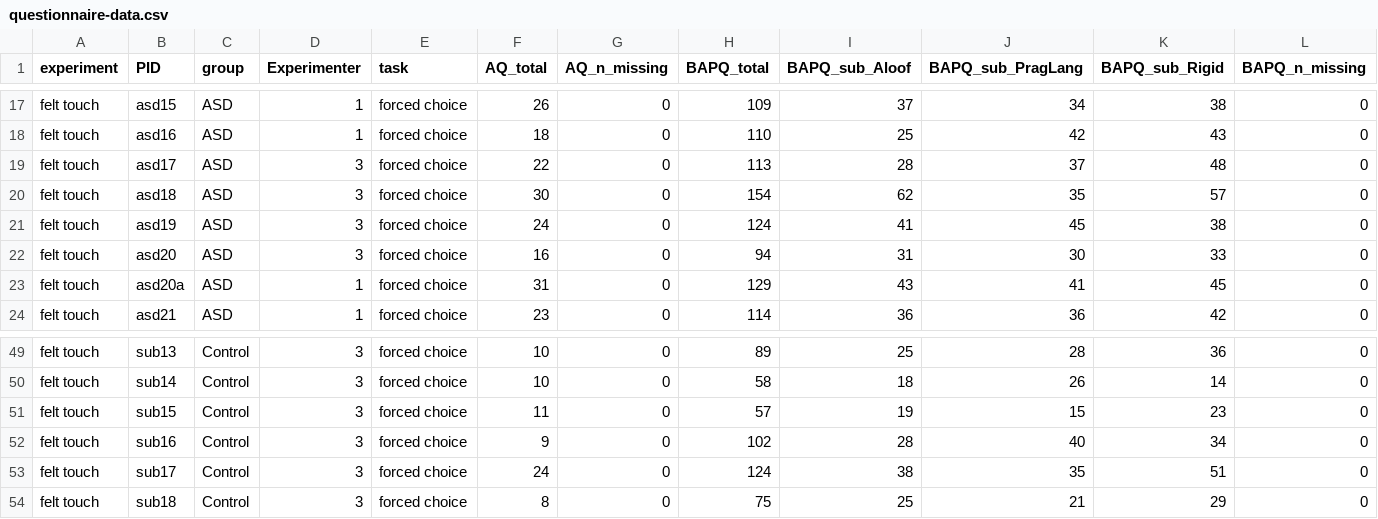
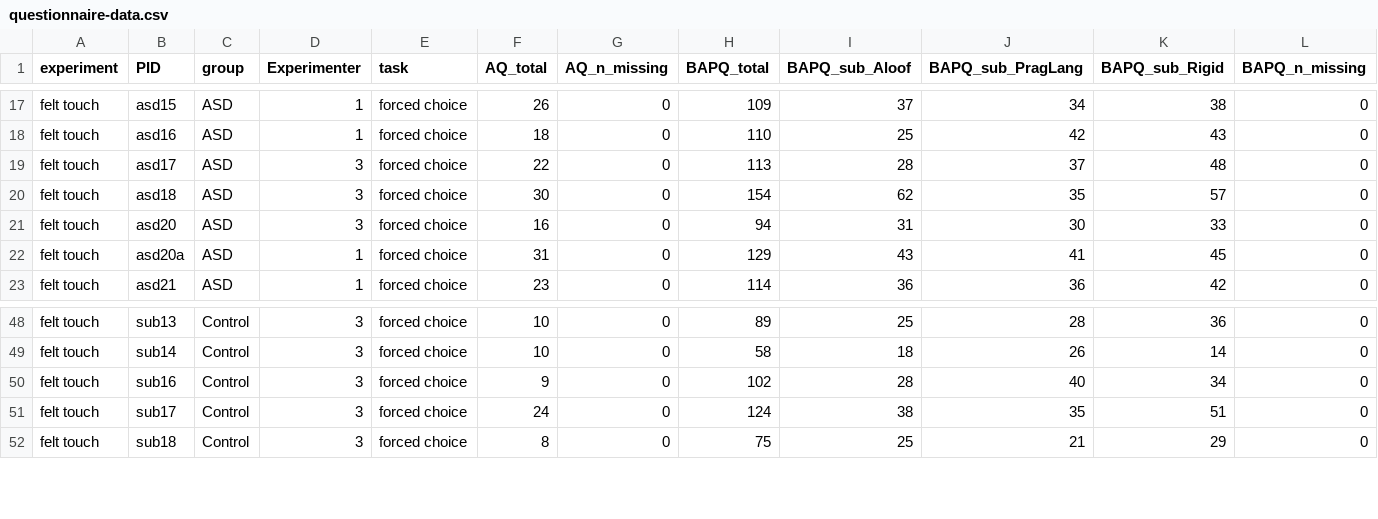
Before and after one commit to SDAMcIntyre/Touch_com_asd, a CSV file: Data/processed/questionnaire-data.csv, drawn as a sheet; only a part is shown, gaps mark what is left out; rows hold the shown columns only; the diff names each change by its address in the sheet, - before the commit and + after, or states it on an @@ line.

```diff
--- a/Data/processed/questionnaire-data.csv
+++ b/Data/processed/questionnaire-data.csv
-row 21: felt touch | asd19 | ASD | 3 | forced choice | 24 | 0 | 124 | 41 | 45 | 38 | 0
-row 51: felt touch | sub15 | Control | 3 | forced choice | 11 | 0 | 57 | 19 | 15 | 23 | 0
```
Also changed, not shown: Data/primary/live_valid-anon-indiv-data.csv, Data/processed/PIDs-included-in-strict-subsets.csv, 6 other files.
